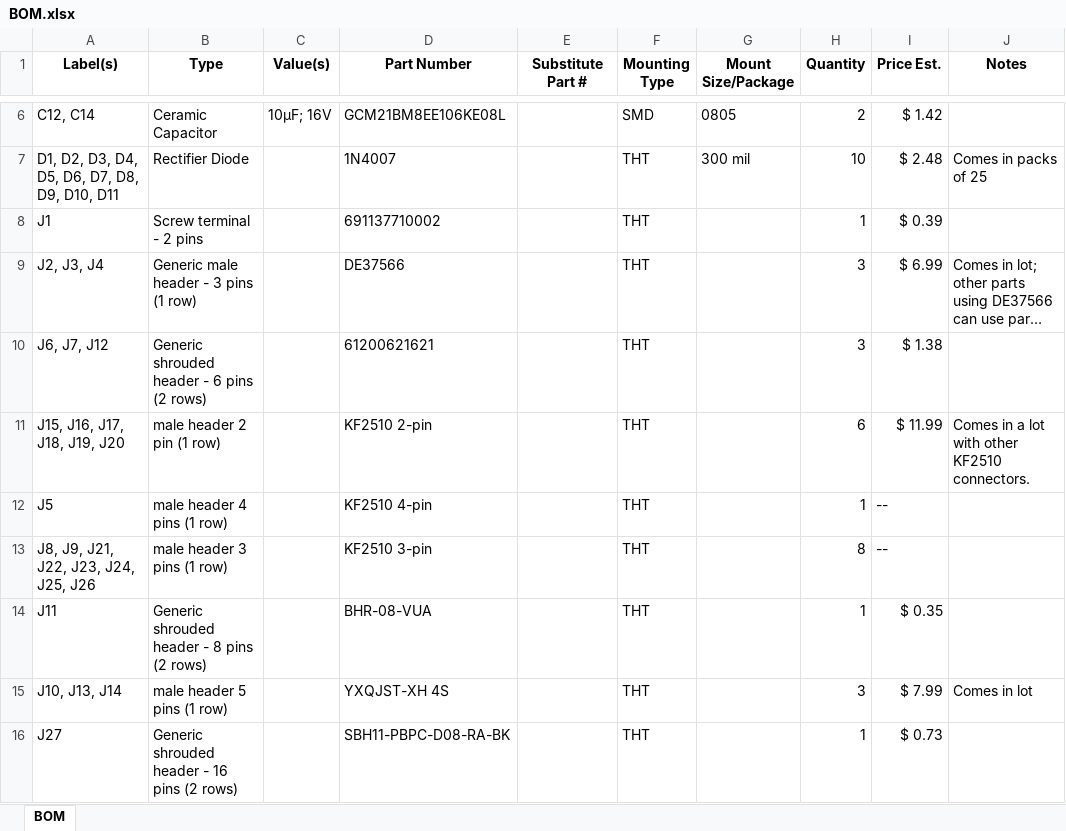
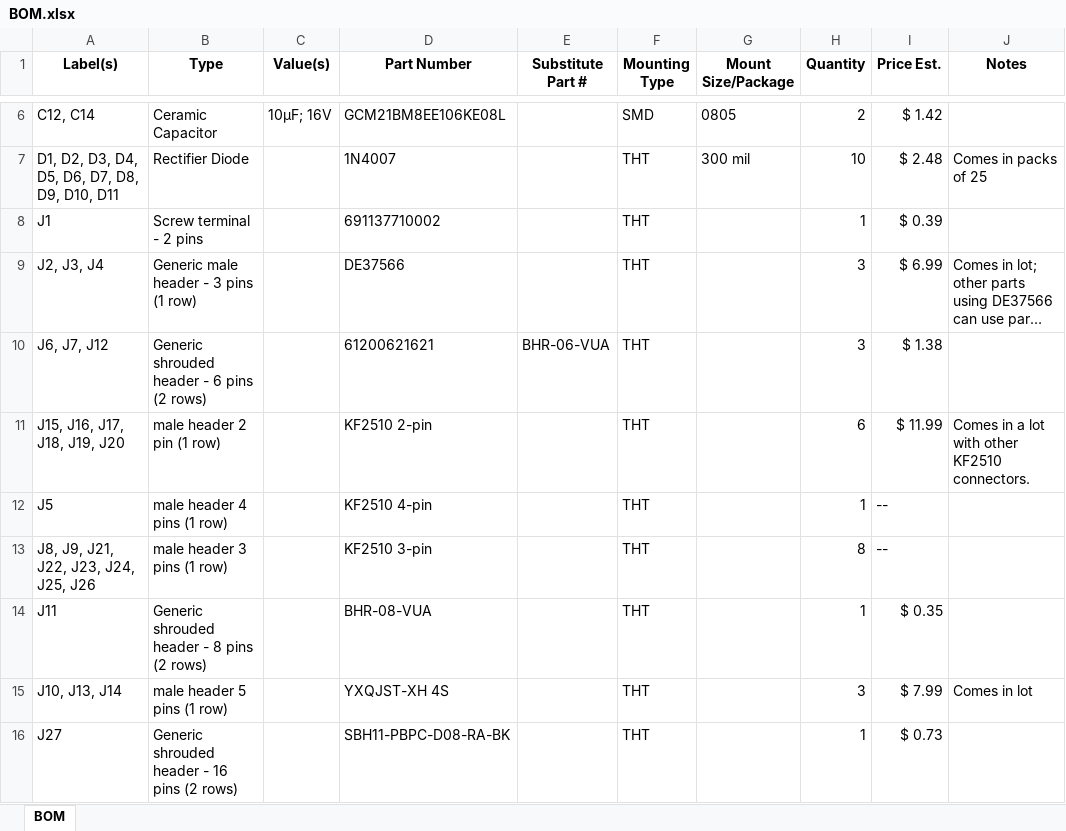
Before and after one commit to pdnelson/Automatic-Record-Player, an Excel workbook: electrical/BOM.xlsx, sheet BOM, drawn as a sheet; only a part is shown, gaps mark what is left out; long unchanged cells end in …; values as stored, in another font and other column widths than the file's, no borders; table styles not drawn; the diff names each change by its address in the sheet, - before the commit and + after, or states it on an @@ line.

Commit message:
Added alt part # for 6-pin plug

```diff
--- a/electrical/BOM.xlsx (sheet BOM)
+++ b/electrical/BOM.xlsx (sheet BOM)
-E10 (Substitute Part #): (empty)
+E10 (Substitute Part #): BHR-06-VUA
```
